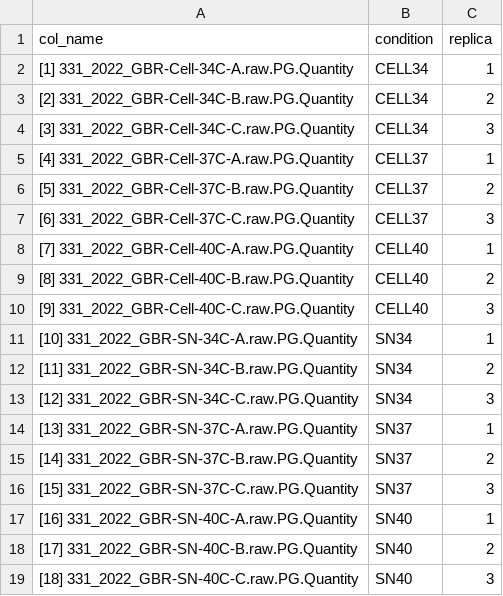
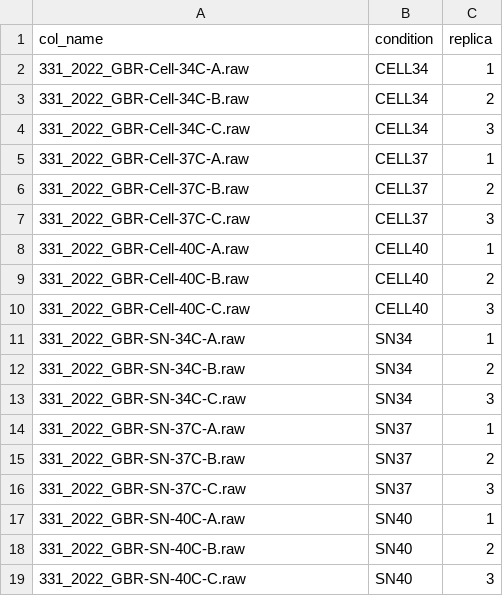
Before and after one commit to mtinti/nbdev-proteomics, a TSV file: toy_datasets/spectronaut_column_mapping.tsv, drawn as a sheet.

Commit message:
use raw file name as col name in spectronaut

```diff
--- a/toy_datasets/spectronaut_column_mapping.tsv
+++ b/toy_datasets/spectronaut_column_mapping.tsv
@@ -1,19 +1,19 @@
 col_name	condition	replica
-[1] 331_2022_GBR-Cell-34C-A.raw.PG.Quantity	CELL34	1
-[2] 331_2022_GBR-Cell-34C-B.raw.PG.Quantity	CELL34	2
-[3] 331_2022_GBR-Cell-34C-C.raw.PG.Quantity	CELL34	3
-[4] 331_2022_GBR-Cell-37C-A.raw.PG.Quantity	CELL37	1
-[5] 331_2022_GBR-Cell-37C-B.raw.PG.Quantity	CELL37	2
-[6] 331_2022_GBR-Cell-37C-C.raw.PG.Quantity	CELL37	3
-[7] 331_2022_GBR-Cell-40C-A.raw.PG.Quantity	CELL40	1
-[8] 331_2022_GBR-Cell-40C-B.raw.PG.Quantity	CELL40	2
-[9] 331_2022_GBR-Cell-40C-C.raw.PG.Quantity	CELL40	3
-[10] 331_2022_GBR-SN-34C-A.raw.PG.Quantity	SN34	1
-[11] 331_2022_GBR-SN-34C-B.raw.PG.Quantity	SN34	2
-[12] 331_2022_GBR-SN-34C-C.raw.PG.Quantity	SN34	3
-[13] 331_2022_GBR-SN-37C-A.raw.PG.Quantity	SN37	1
-[14] 331_2022_GBR-SN-37C-B.raw.PG.Quantity	SN37	2
-[15] 331_2022_GBR-SN-37C-C.raw.PG.Quantity	SN37	3
-[16] 331_2022_GBR-SN-40C-A.raw.PG.Quantity	SN40	1
-[17] 331_2022_GBR-SN-40C-B.raw.PG.Quantity	SN40	2
-[18] 331_2022_GBR-SN-40C-C.raw.PG.Quantity	SN40	3
+331_2022_GBR-Cell-34C-A.raw	CELL34	1
+331_2022_GBR-Cell-34C-B.raw	CELL34	2
+331_2022_GBR-Cell-34C-C.raw	CELL34	3
+331_2022_GBR-Cell-37C-A.raw	CELL37	1
+331_2022_GBR-Cell-37C-B.raw	CELL37	2
+331_2022_GBR-Cell-37C-C.raw	CELL37	3
+331_2022_GBR-Cell-40C-A.raw	CELL40	1
+331_2022_GBR-Cell-40C-B.raw	CELL40	2
+331_2022_GBR-Cell-40C-C.raw	CELL40	3
+331_2022_GBR-SN-34C-A.raw	SN34	1
+331_2022_GBR-SN-34C-B.raw	SN34	2
+331_2022_GBR-SN-34C-C.raw	SN34	3
+331_2022_GBR-SN-37C-A.raw	SN37	1
+331_2022_GBR-SN-37C-B.raw	SN37	2
+331_2022_GBR-SN-37C-C.raw	SN37	3
+331_2022_GBR-SN-40C-A.raw	SN40	1
+331_2022_GBR-SN-40C-B.raw	SN40	2
+331_2022_GBR-SN-40C-C.raw	SN40	3
```
Also changed, not shown: 2 other files.
